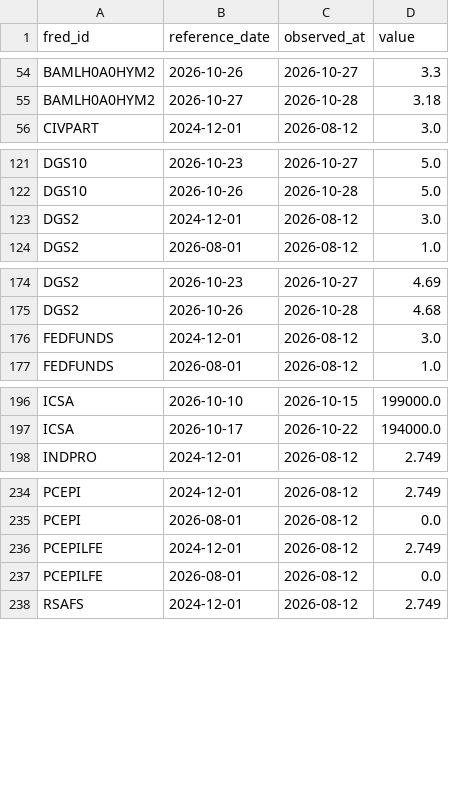
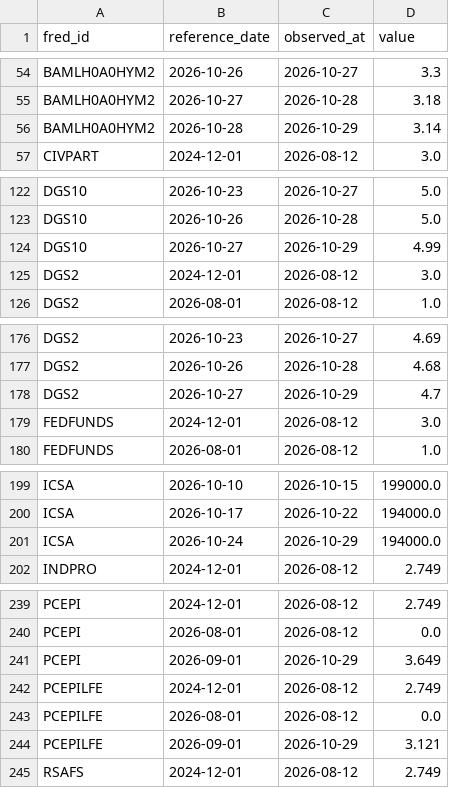
Before and after one commit to weiting1226/stock, a CSV file: data/macro/release_log.csv, drawn as a sheet; only a part is shown, gaps mark what is left out; the diff covers the shown part only; the diff names each change by its address in the sheet, - before the commit and + after, or states it on an @@ line.

```diff
--- a/data/macro/release_log.csv
+++ b/data/macro/release_log.csv
+row 56: BAMLH0A0HYM2 | 2026-10-28 | 2026-10-29 | 3.14
+row 124: DGS10 | 2026-10-27 | 2026-10-29 | 4.99
+row 178: DGS2 | 2026-10-27 | 2026-10-29 | 4.7
+row 201: ICSA | 2026-10-24 | 2026-10-29 | 194000.0
+row 241: PCEPI | 2026-09-01 | 2026-10-29 | 3.649
+row 244: PCEPILFE | 2026-09-01 | 2026-10-29 | 3.121
```
Also changed, not shown: 5 added rows elsewhere in this file, data/macro/scan_log.csv, 2 other files.
